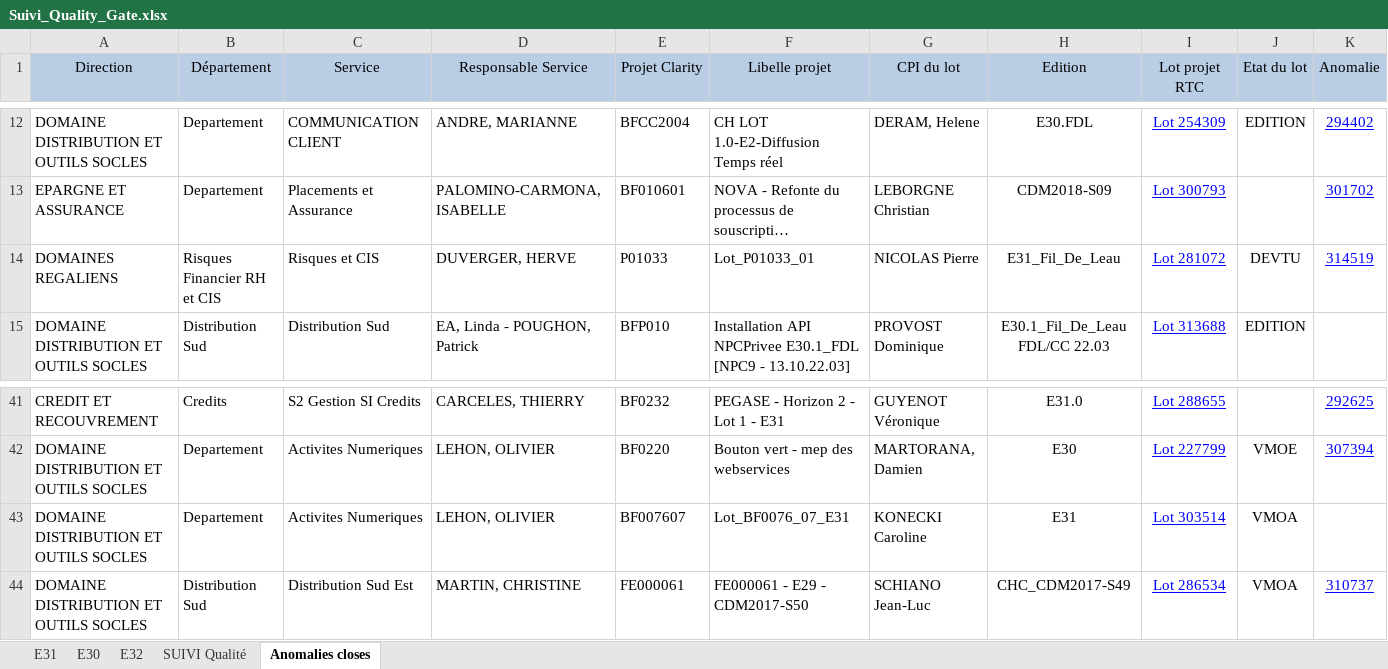
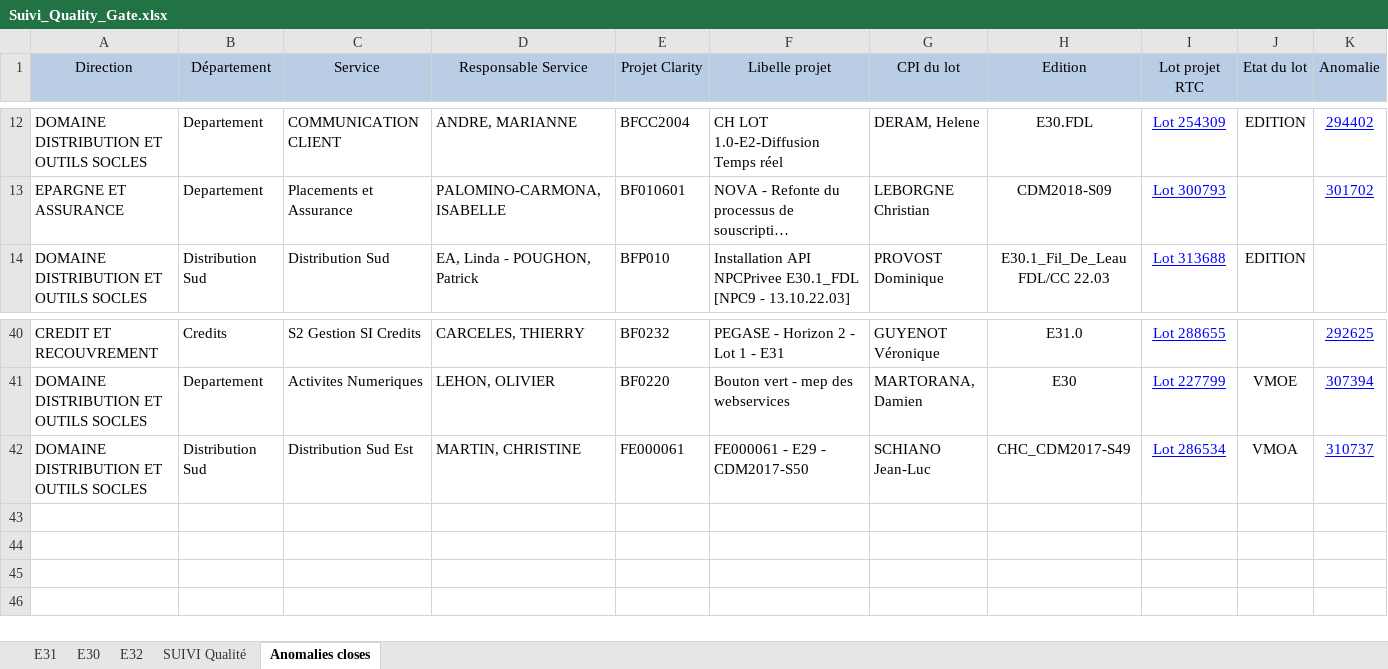
Before and after one commit to Tiggytamal/Redmine, an Excel workbook: SonarLysaFX/Suivi_Quality_Gate.xlsx, sheet Anomalies closes, drawn as a sheet; only a part is shown, gaps mark what is left out; long unchanged cells end in …; values as stored, in another font and other column widths than the file's, no borders; rows hold the shown columns only; the diff names each change by its address in the sheet, - before the commit and + after, or states it on an @@ line.

```diff
--- a/SonarLysaFX/Suivi_Quality_Gate.xlsx (sheet Anomalies closes)
+++ b/SonarLysaFX/Suivi_Quality_Gate.xlsx (sheet Anomalies closes)
-row 14: DOMAINES REGALIENS | Risques Financier RH et CIS | Risques et CIS | DUVERGER, HERVE | P01033 | Lot_P01033_01 | NICOLAS Pierre | E31_Fil_De_Leau | Lot 281072 | DEVTU | 314519
-row 43: DOMAINE DISTRIBUTION ET OUTILS SOCLES | Departement | Activites Numeriques | LEHON, OLIVIER | BF007607 | Lot_BF0076_07_E31 | KONECKI Caroline | E31 | Lot 303514 | VMOA
```
Also changed, not shown: sheet SUIVI Qualité, sheet E31, sheet E32, SonarLysaFX/Suivi_Quality_Gate - DataStage.xlsx, 5 other files.
